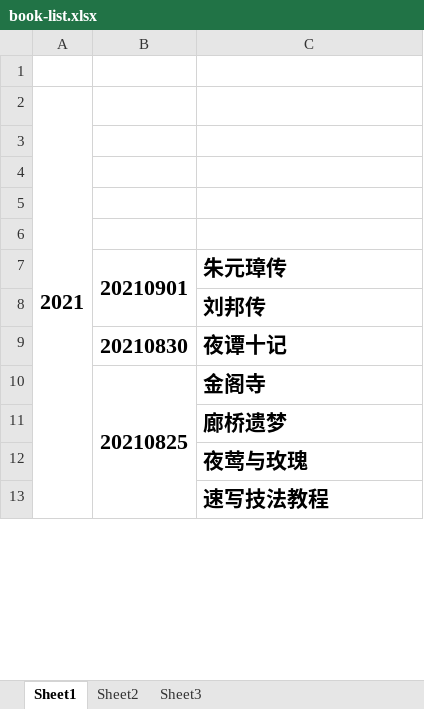
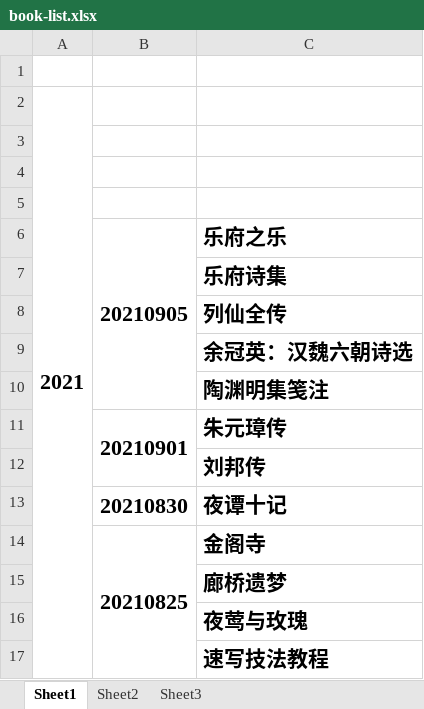
Before and after one commit to zzsong/stores, an Excel workbook: book-list.xlsx, sheet Sheet1, drawn as a sheet; only a part is shown; values as stored, in another font and other column widths than the file's, no borders; the diff names each change by its address in the sheet, - before the commit and + after, or states it on an @@ line.

Commit message:
add book

```diff
--- a/book-list.xlsx (sheet Sheet1)
+++ b/book-list.xlsx (sheet Sheet1)
-row 6: (empty)
+row 6:  | 20210905 | 乐府之乐
+B6:B10 merged
+row 7:  |  | 乐府诗集
+row 8:  |  | 列仙全传
+row 9:  |  | 余冠英：汉魏六朝诗选
+row 10:  |  | 陶渊明集笺注
```
